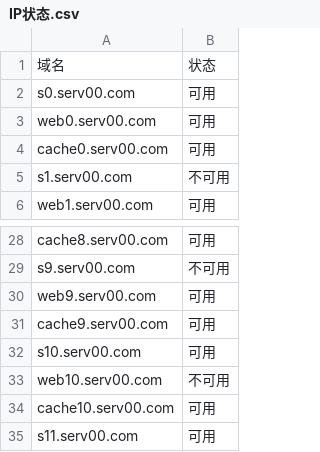
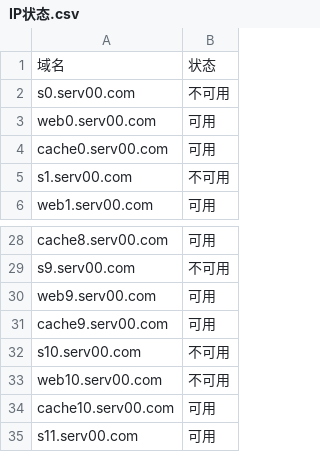
Before and after one commit to ice2983/ice2983.github.io, a CSV file: Check_ip/public/IP状态.csv, drawn as a sheet; only a part is shown, gaps mark what is left out.

```diff
--- a/Check_ip/public/IP状态.csv
+++ b/Check_ip/public/IP状态.csv
@@ -1,3 +1,3 @@
 域名,状态
-s0.serv00.com,可用
+s0.serv00.com,不可用
 web0.serv00.com,可用
@@ -31,3 +31,3 @@ web9.serv00.com,可用
 cache9.serv00.com,可用
-s10.serv00.com,可用
+s10.serv00.com,不可用
 web10.serv00.com,不可用
```
